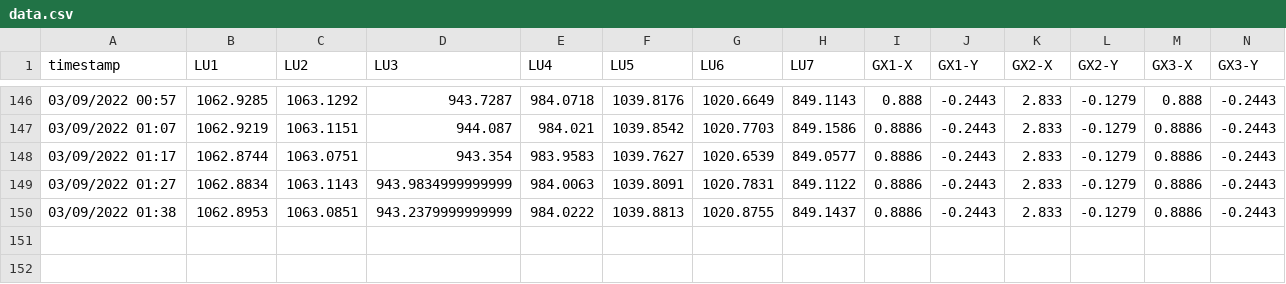
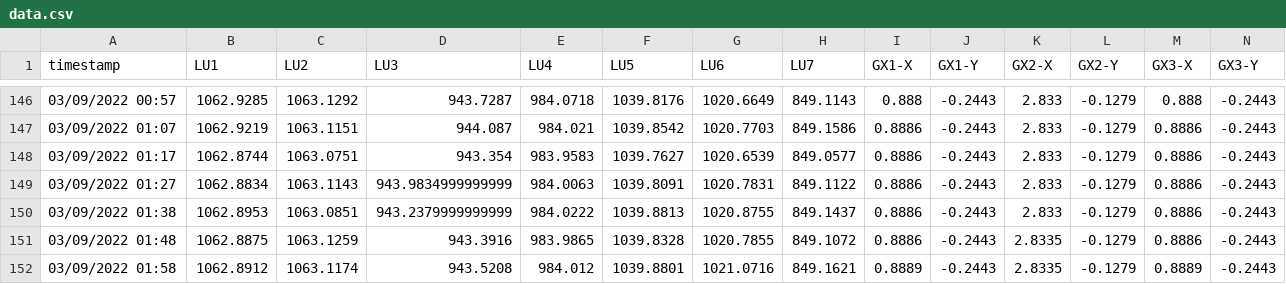
Before and after one commit to nbhung58/IoT-Python-Code, a CSV file: data.csv, drawn as a sheet; only a part is shown, gaps mark what is left out.

Commit message:
update

```diff
--- a/data.csv
+++ b/data.csv
@@ -150 +150,3 @@ timestamp,LU1,LU2,LU3,LU4,LU5,LU6,LU7,GX1-X,GX1-Y,GX2-X,GX2-Y,GX3-X,GX3-Y
 03/09/2022 01:38,1062.8953,1063.0851,943.2379999999999,984.0222,1039.8813,1020.8755,849.1437,0.8886,-0.2443,2.833,-0.1279,0.8886,-0.2443
+03/09/2022 01:48,1062.8875,1063.1259,943.3916,983.9865,1039.8328,1020.7855,849.1072,0.8886,-0.2443,2.8335,-0.1279,0.8886,-0.2443
+03/09/2022 01:58,1062.8912,1063.1174,943.5208,984.012,1039.8801,1021.0716,849.1621,0.8889,-0.2443,2.8335,-0.1279,0.8889,-0.2443
```
